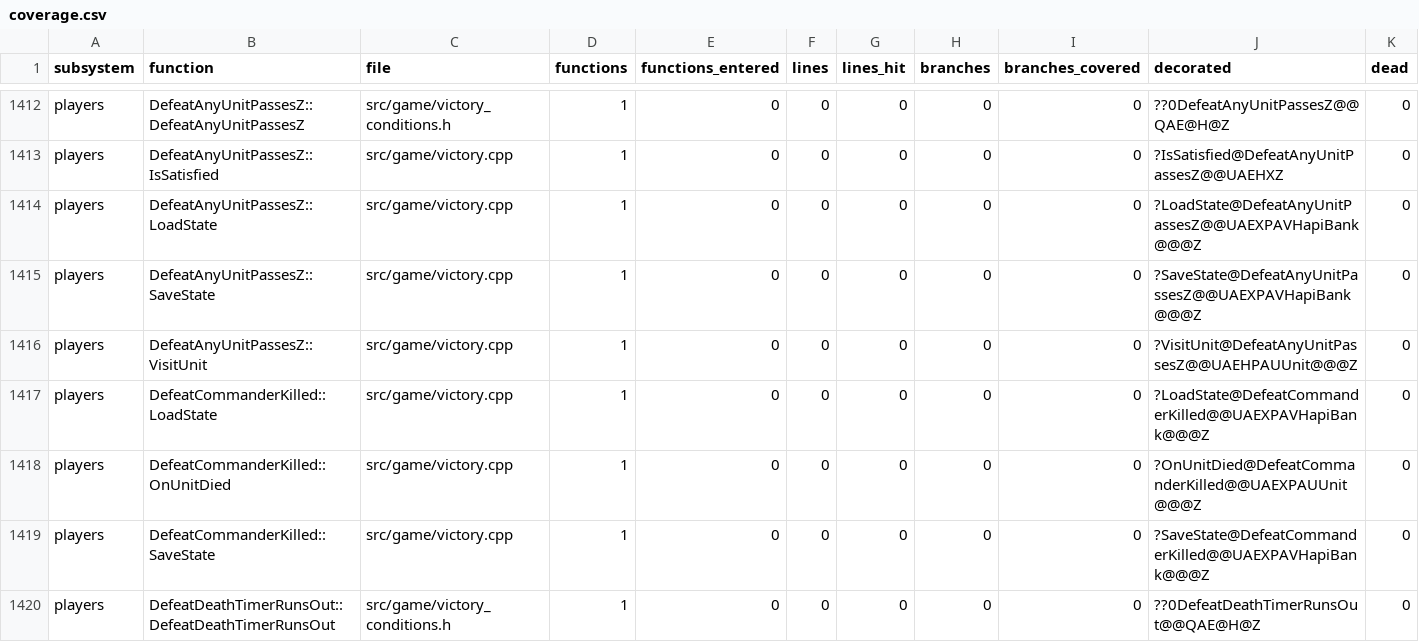
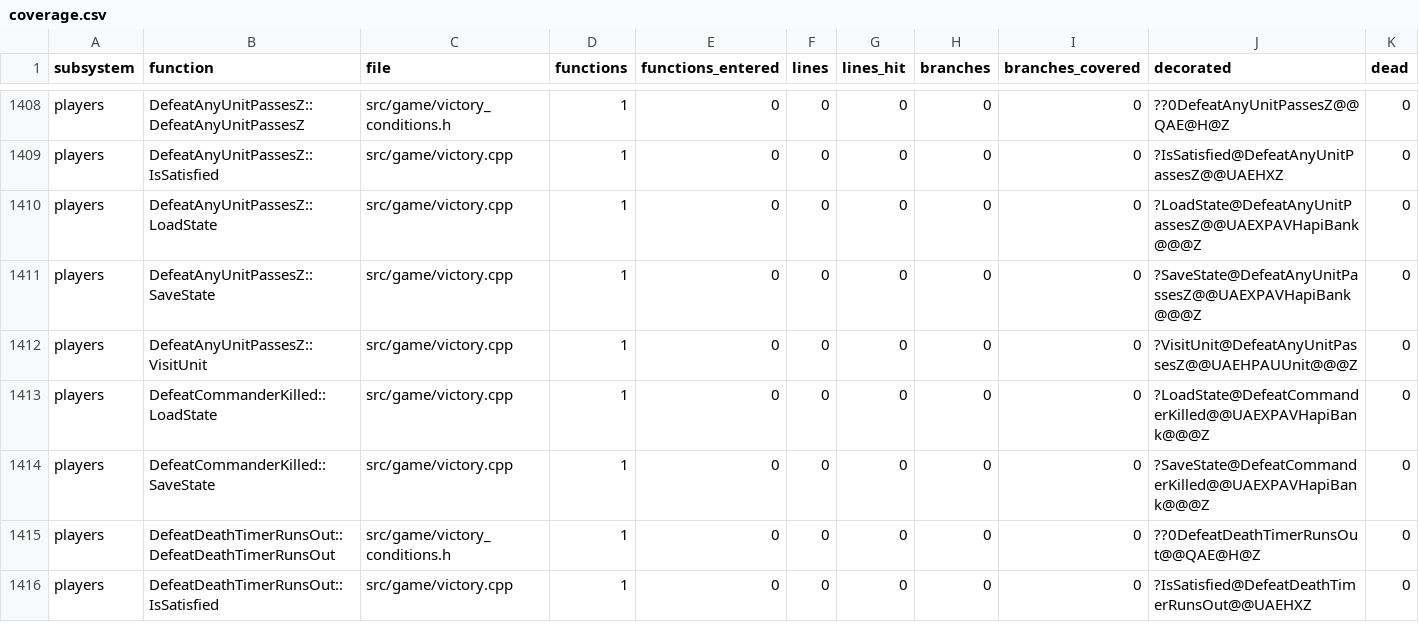
Before and after one commit to ozgb/byte-tactics-moddable, a CSV file: data/coverage.csv, drawn as a sheet; only a part is shown, gaps mark what is left out; the shorter side is filled out with more unchanged rows; the diff covers the shown part only; the diff names each change by its address in the sheet, - before the commit and + after, or states it on an @@ line.

```diff
--- a/data/coverage.csv
+++ b/data/coverage.csv
-row 1418: players | DefeatCommanderKilled::OnUnitDied | src/game/victory.cpp | 1 | 0 | 0 | 0 | 0 | 0 | ?OnUnitDied@DefeatCommanderKilled@@UAEXPAUUnit@@@Z | 0
```
Also changed, not shown: 12 removed rows and 22 edited cells elsewhere in this file.
